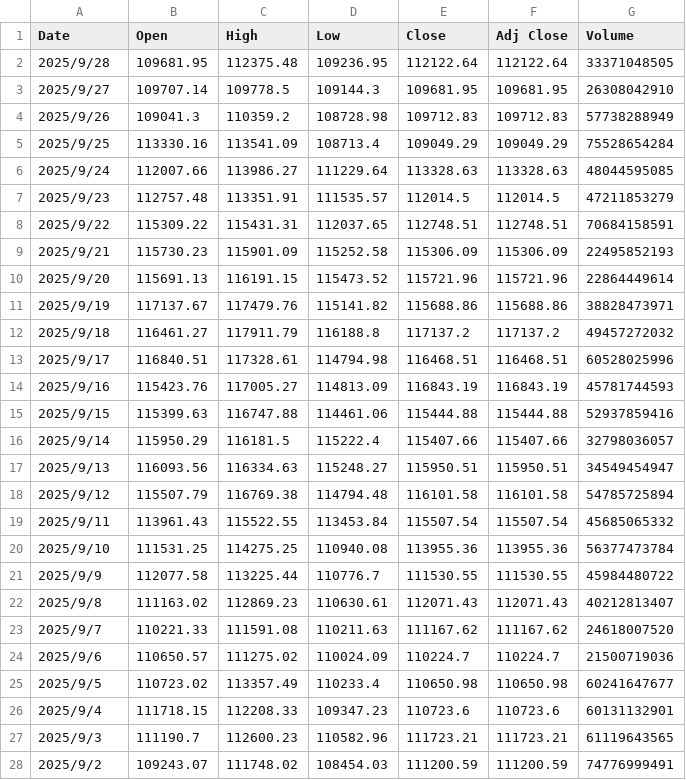
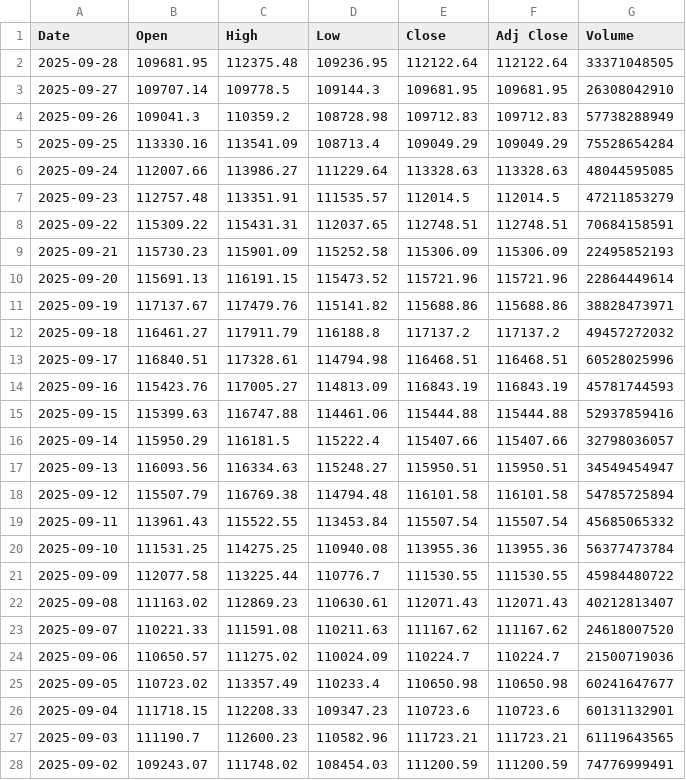
Before and after one commit to kewingchang/CryptoMamba, a CSV file: data/BTC_one_day_pred.csv, drawn as a sheet; only a part is shown; the diff covers the shown part only.

Commit message:
Add files via upload

```diff
--- a/data/BTC_one_day_pred.csv
+++ b/data/BTC_one_day_pred.csv
@@ -1,28 +1,28 @@
 Date,Open,High,Low,Close,Adj Close,Volume
-2025/9/28,109681.95 ,112375.48 ,109236.95 ,112122.64 ,112122.64 ,33371048505
-2025/9/27,109707.14,109778.5,109144.3,109681.95,109681.95,26308042910
-2025/9/26,109041.3,110359.2,108728.98,109712.83,109712.83,57738288949
-2025/9/25,113330.16,113541.09,108713.4,109049.29,109049.29,75528654284
-2025/9/24,112007.66,113986.27,111229.64,113328.63,113328.63,48044595085
-2025/9/23,112757.48,113351.91,111535.57,112014.5,112014.5,47211853279
-2025/9/22,115309.22,115431.31,112037.65,112748.51,112748.51,70684158591
-2025/9/21,115730.23,115901.09,115252.58,115306.09,115306.09,22495852193
-2025/9/20,115691.13,116191.15,115473.52,115721.96,115721.96,22864449614
-2025/9/19,117137.67,117479.76,115141.82,115688.86,115688.86,38828473971
-2025/9/18,116461.27,117911.79,116188.8,117137.2,117137.2,49457272032
-2025/9/17,116840.51,117328.61,114794.98,116468.51,116468.51,60528025996
-2025/9/16,115423.76,117005.27,114813.09,116843.19,116843.19,45781744593
-2025/9/15,115399.63,116747.88,114461.06,115444.88,115444.88,52937859416
-2025/9/14,115950.29,116181.5,115222.4,115407.66,115407.66,32798036057
-2025/9/13,116093.56,116334.63,115248.27,115950.51,115950.51,34549454947
-2025/9/12,115507.79,116769.38,114794.48,116101.58,116101.58,54785725894
-2025/9/11,113961.43,115522.55,113453.84,115507.54,115507.54,45685065332
-2025/9/10,111531.25,114275.25,110940.08,113955.36,113955.36,56377473784
-2025/9/9,112077.58,113225.44,110776.7,111530.55,111530.55,45984480722
-2025/9/8,111163.02,112869.23,110630.61,112071.43,112071.43,40212813407
-2025/9/7,110221.33,111591.08,110211.63,111167.62,111167.62,24618007520
-2025/9/6,110650.57,111275.02,110024.09,110224.7,110224.7,21500719036
-2025/9/5,110723.02,113357.49,110233.4,110650.98,110650.98,60241647677
-2025/9/4,111718.15,112208.33,109347.23,110723.6,110723.6,60131132901
-2025/9/3,111190.7,112600.23,110582.96,111723.21,111723.21,61119643565
-2025/9/2,109243.07,111748.02,108454.03,111200.59,111200.59,74776999491
+2025-09-28,109681.95,112375.48,109236.95,112122.64,112122.64,33371048505
+2025-09-27,109707.14,109778.5,109144.3,109681.95,109681.95,26308042910
+2025-09-26,109041.3,110359.2,108728.98,109712.83,109712.83,57738288949
+2025-09-25,113330.16,113541.09,108713.4,109049.29,109049.29,75528654284
+2025-09-24,112007.66,113986.27,111229.64,113328.63,113328.63,48044595085
+2025-09-23,112757.48,113351.91,111535.57,112014.5,112014.5,47211853279
+2025-09-22,115309.22,115431.31,112037.65,112748.51,112748.51,70684158591
+2025-09-21,115730.23,115901.09,115252.58,115306.09,115306.09,22495852193
+2025-09-20,115691.13,116191.15,115473.52,115721.96,115721.96,22864449614
+2025-09-19,117137.67,117479.76,115141.82,115688.86,115688.86,38828473971
+2025-09-18,116461.27,117911.79,116188.8,117137.2,117137.2,49457272032
+2025-09-17,116840.51,117328.61,114794.98,116468.51,116468.51,60528025996
+2025-09-16,115423.76,117005.27,114813.09,116843.19,116843.19,45781744593
+2025-09-15,115399.63,116747.88,114461.06,115444.88,115444.88,52937859416
+2025-09-14,115950.29,116181.5,115222.4,115407.66,115407.66,32798036057
+2025-09-13,116093.56,116334.63,115248.27,115950.51,115950.51,34549454947
+2025-09-12,115507.79,116769.38,114794.48,116101.58,116101.58,54785725894
+2025-09-11,113961.43,115522.55,113453.84,115507.54,115507.54,45685065332
+2025-09-10,111531.25,114275.25,110940.08,113955.36,113955.36,56377473784
+2025-09-09,112077.58,113225.44,110776.7,111530.55,111530.55,45984480722
+2025-09-08,111163.02,112869.23,110630.61,112071.43,112071.43,40212813407
+2025-09-07,110221.33,111591.08,110211.63,111167.62,111167.62,24618007520
+2025-09-06,110650.57,111275.02,110024.09,110224.7,110224.7,21500719036
+2025-09-05,110723.02,113357.49,110233.4,110650.98,110650.98,60241647677
+2025-09-04,111718.15,112208.33,109347.23,110723.6,110723.6,60131132901
+2025-09-03,111190.7,112600.23,110582.96,111723.21,111723.21,61119643565
+2025-09-02,109243.07,111748.02,108454.03,111200.59,111200.59,74776999491
```
Also changed, not shown: 32 edited cells elsewhere in this file.
